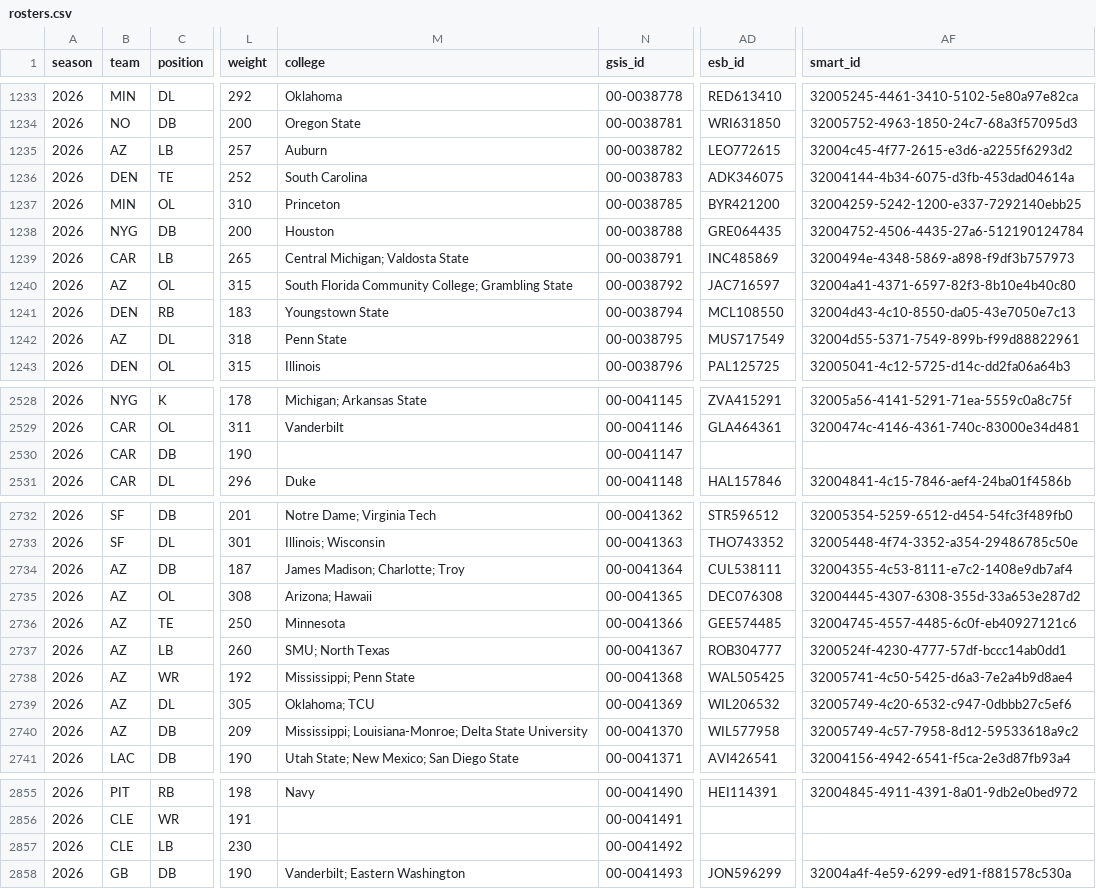
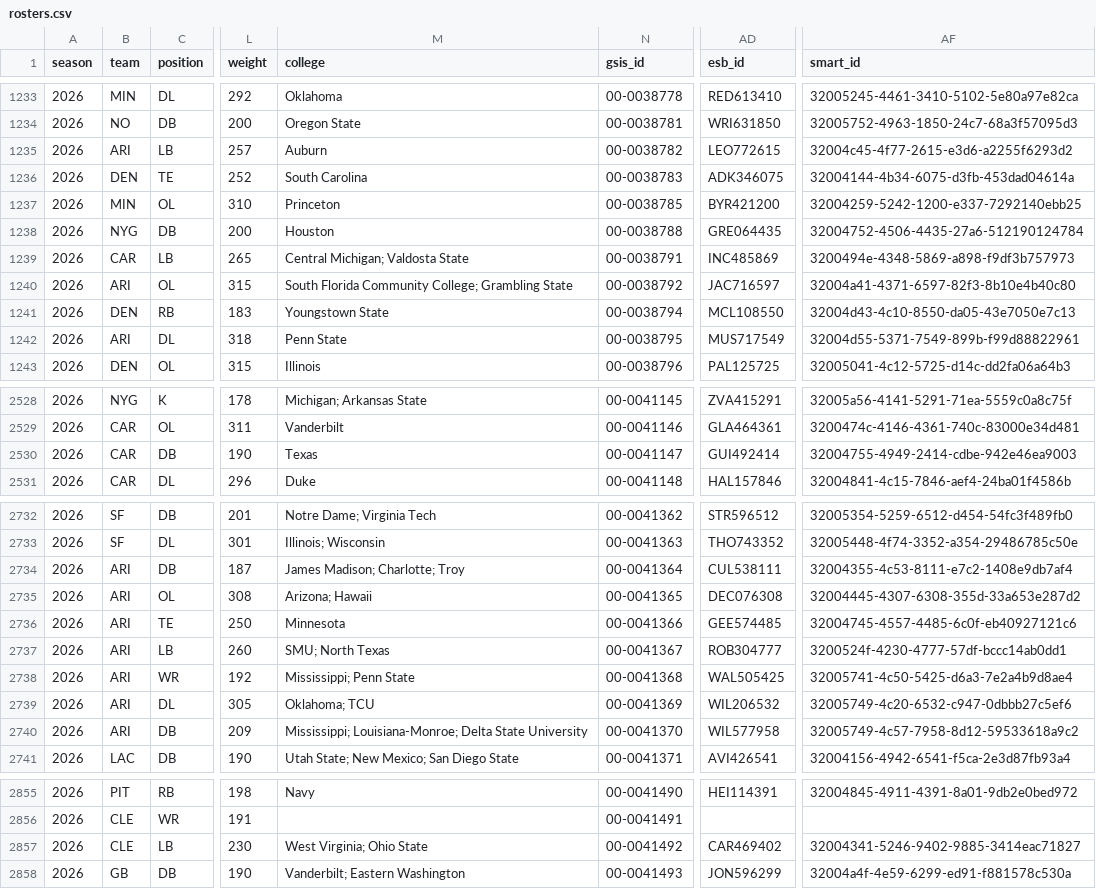
Before and after one commit to msiony24/Michael-betting-dashboard, a CSV file: data/nfl/rosters.csv, drawn as a sheet; only a part is shown, gaps mark what is left out; the diff covers the shown part only; the diff names each change by its address in the sheet, - before the commit and + after, or states it on an @@ line.

```diff
--- a/data/nfl/rosters.csv
+++ b/data/nfl/rosters.csv
-B1235 (team): AZ
+B1235 (team): ARI
-B1240 (team): AZ
+B1240 (team): ARI
-B1242 (team): AZ
+B1242 (team): ARI
-M2530 (college): (empty)
+M2530 (college): Texas
-AD2530 (esb_id): (empty)
+AD2530 (esb_id): GUI492414
-AF2530 (smart_id): (empty)
+AF2530 (smart_id): 32004755-4949-2414-cdbe-942e46ea9003
-B2734:B2740 (team): AZ
+B2734:B2740 (team): ARI
-M2857 (college): (empty)
+M2857 (college): West Virginia; Ohio State
-AD2857 (esb_id): (empty)
+AD2857 (esb_id): CAR469402
-AF2857 (smart_id): (empty)
+AF2857 (smart_id): 32004341-5246-9402-9885-3414eac71827
```
Also changed, not shown: 90 edited cells elsewhere in this file, data/nfl/depth_charts.csv, data/nfl/game_quality.csv, 11 other files.
